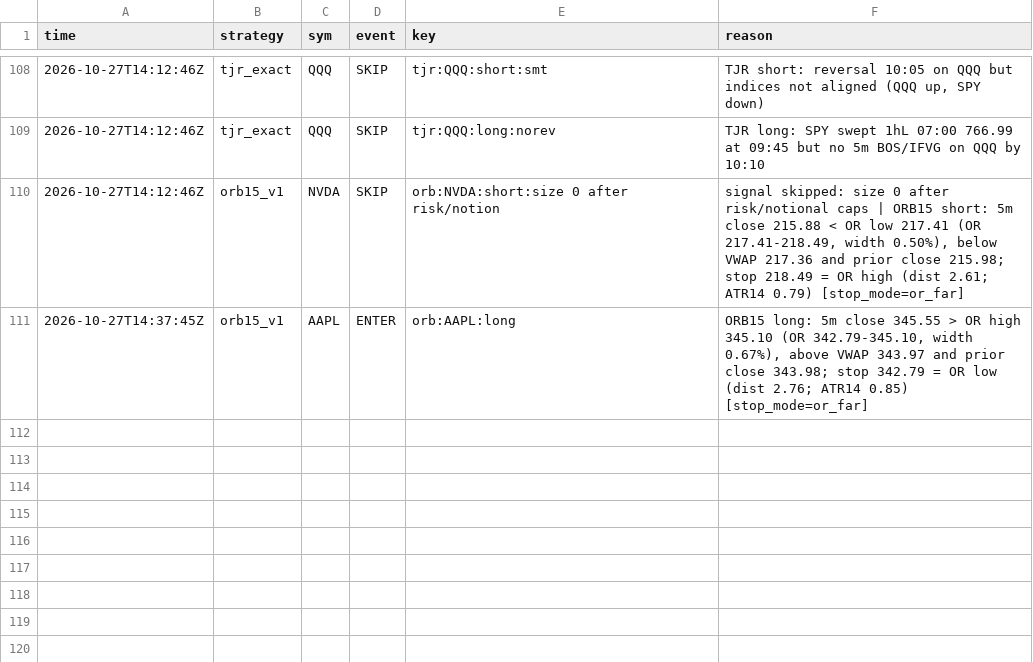
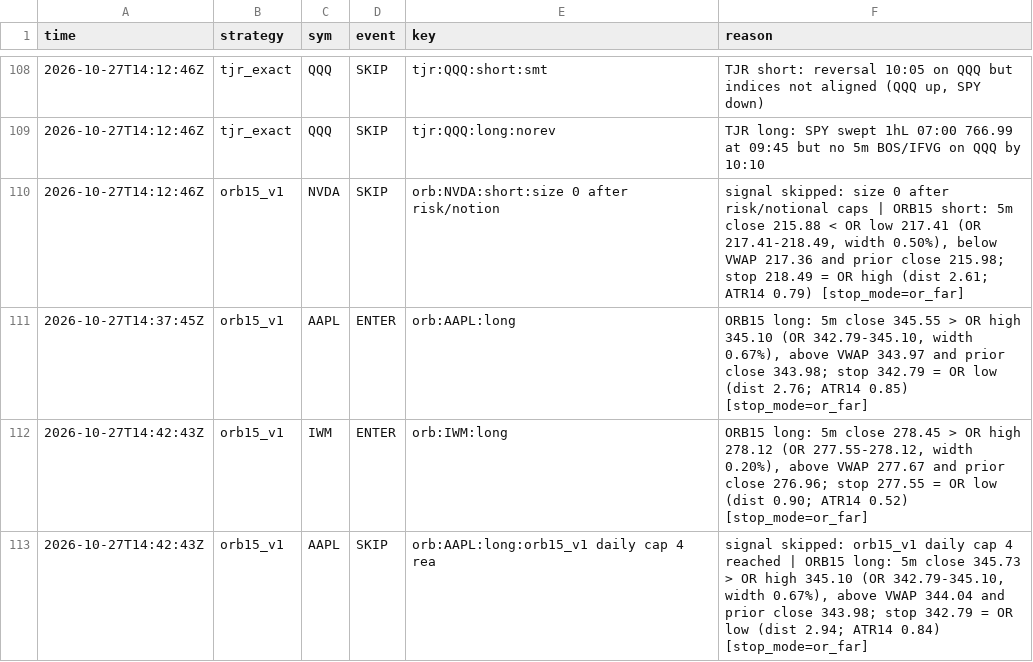
Before and after one commit to northgeorgiacablingco-commits/paper-trading-dashboard, a CSV file: data/stock_signals.csv, drawn as a sheet; only a part is shown, gaps mark what is left out; the diff names each change by its address in the sheet, - before the commit and + after, or states it on an @@ line.

```diff
--- a/data/stock_signals.csv
+++ b/data/stock_signals.csv
+row 112: 2026-10-27T14:42:43Z | orb15_v1 | IWM | ENTER | orb:IWM:long | ORB15 long: 5m close 278.45 > OR high 278.12 (OR 277.55-278.12, width 0.20%), above VWAP 277.67 and prior close 276.96; stop 277.55 = OR low (dist 0.90; ATR14 0.52) [stop_mode=or_far]
+row 113: 2026-10-27T14:42:43Z | orb15_v1 | AAPL | SKIP | orb:AAPL:long:orb15_v1 daily cap 4 rea | signal skipped: orb15_v1 daily cap 4 reached | ORB15 long: 5m close 345.73 > OR high 345.10 (OR 342.79-345.10, width 0.67%), above VWAP 344.04 and prior close 343.98; stop 342.79 = OR low (dist 2.94; ATR14 0.84) [stop_mode=or_far]
```
Also changed, not shown: data/stock_journal.csv, 4 other files.
